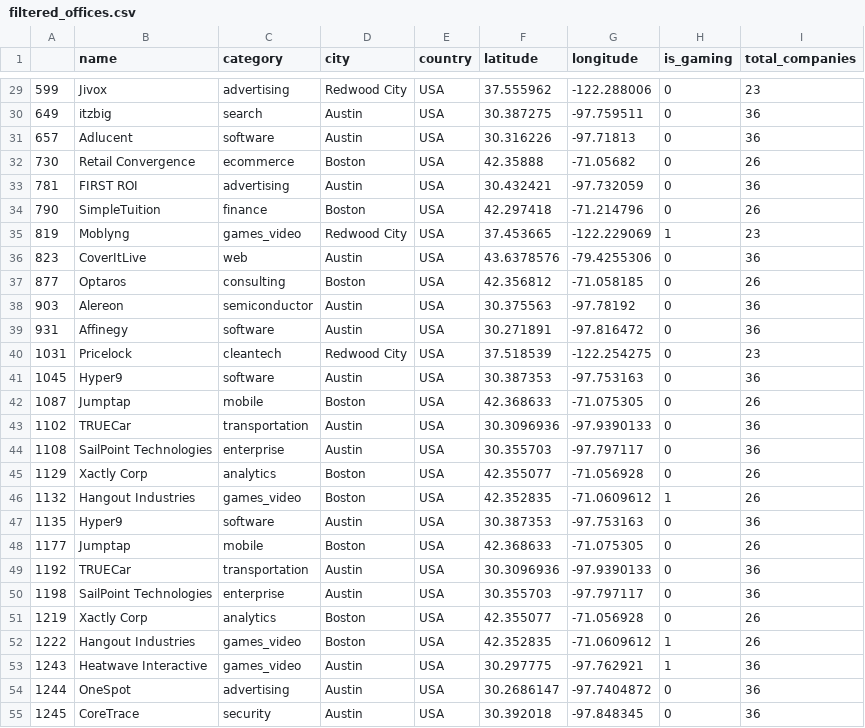
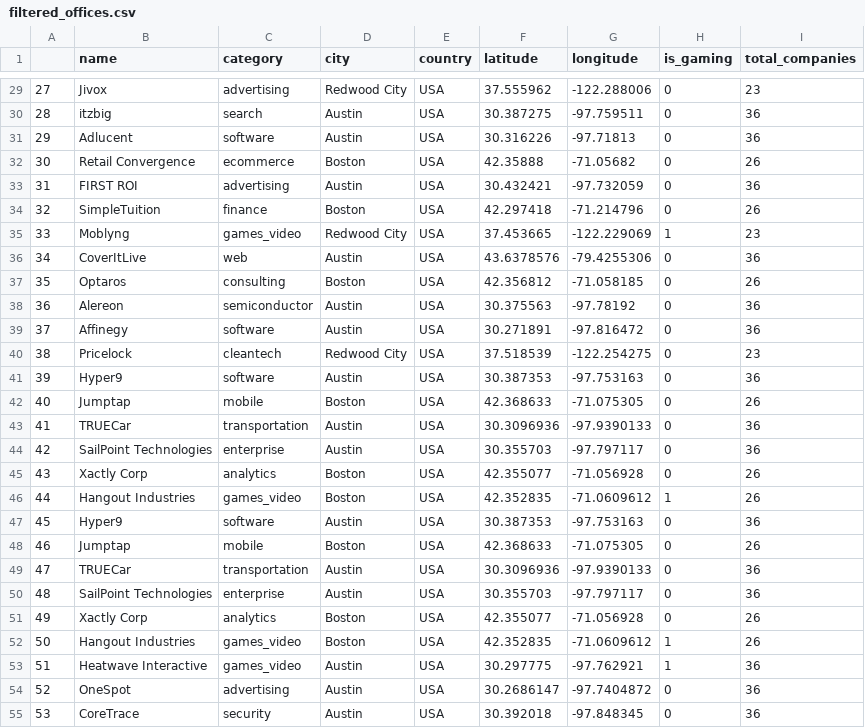
Before and after one commit to alfpml/Geocoding-project, a CSV file: output/filtered_offices.csv, drawn as a sheet; only a part is shown, gaps mark what is left out; the diff covers the shown part only.

```diff
--- a/output/filtered_offices.csv
+++ b/output/filtered_offices.csv
@@ -29,27 +29,27 @@
-599,Jivox,advertising,Redwood City,USA,37.555962,-122.288006,0,23
-649,itzbig,search,Austin,USA,30.387275,-97.759511,0,36
-657,Adlucent,software,Austin,USA,30.316226,-97.71813,0,36
-730,Retail Convergence,ecommerce,Boston,USA,42.35888,-71.05682,0,26
-781,FIRST ROI,advertising,Austin,USA,30.432421,-97.732059,0,36
-790,SimpleTuition,finance,Boston,USA,42.297418,-71.214796,0,26
-819,Moblyng,games_video,Redwood City,USA,37.453665,-122.229069,1,23
-823,CoverItLive,web,Austin,USA,43.6378576,-79.4255306,0,36
-877,Optaros,consulting,Boston,USA,42.356812,-71.058185,0,26
-903,Alereon,semiconductor,Austin,USA,30.375563,-97.78192,0,36
-931,Affinegy,software,Austin,USA,30.271891,-97.816472,0,36
-1031,Pricelock,cleantech,Redwood City,USA,37.518539,-122.254275,0,23
-1045,Hyper9,software,Austin,USA,30.387353,-97.753163,0,36
-1087,Jumptap,mobile,Boston,USA,42.368633,-71.075305,0,26
-1102,TRUECar,transportation,Austin,USA,30.3096936,-97.9390133,0,36
-1108,SailPoint Technologies,enterprise,Austin,USA,30.355703,-97.797117,0,36
-1129,Xactly Corp,analytics,Boston,USA,42.355077,-71.056928,0,26
-1132,Hangout Industries,games_video,Boston,USA,42.352835,-71.0609612,1,26
-1135,Hyper9,software,Austin,USA,30.387353,-97.753163,0,36
-1177,Jumptap,mobile,Boston,USA,42.368633,-71.075305,0,26
-1192,TRUECar,transportation,Austin,USA,30.3096936,-97.9390133,0,36
-1198,SailPoint Technologies,enterprise,Austin,USA,30.355703,-97.797117,0,36
-1219,Xactly Corp,analytics,Boston,USA,42.355077,-71.056928,0,26
-1222,Hangout Industries,games_video,Boston,USA,42.352835,-71.0609612,1,26
-1243,Heatwave Interactive,games_video,Austin,USA,30.297775,-97.762921,1,36
-1244,OneSpot,advertising,Austin,USA,30.2686147,-97.7404872,0,36
-1245,CoreTrace,security,Austin,USA,30.392018,-97.848345,0,36
+27,Jivox,advertising,Redwood City,USA,37.555962,-122.288006,0,23
+28,itzbig,search,Austin,USA,30.387275,-97.759511,0,36
+29,Adlucent,software,Austin,USA,30.316226,-97.71813,0,36
+30,Retail Convergence,ecommerce,Boston,USA,42.35888,-71.05682,0,26
+31,FIRST ROI,advertising,Austin,USA,30.432421,-97.732059,0,36
+32,SimpleTuition,finance,Boston,USA,42.297418,-71.214796,0,26
+33,Moblyng,games_video,Redwood City,USA,37.453665,-122.229069,1,23
+34,CoverItLive,web,Austin,USA,43.6378576,-79.4255306,0,36
+35,Optaros,consulting,Boston,USA,42.356812,-71.058185,0,26
+36,Alereon,semiconductor,Austin,USA,30.375563,-97.78192,0,36
+37,Affinegy,software,Austin,USA,30.271891,-97.816472,0,36
+38,Pricelock,cleantech,Redwood City,USA,37.518539,-122.254275,0,23
+39,Hyper9,software,Austin,USA,30.387353,-97.753163,0,36
+40,Jumptap,mobile,Boston,USA,42.368633,-71.075305,0,26
+41,TRUECar,transportation,Austin,USA,30.3096936,-97.9390133,0,36
+42,SailPoint Technologies,enterprise,Austin,USA,30.355703,-97.797117,0,36
+43,Xactly Corp,analytics,Boston,USA,42.355077,-71.056928,0,26
+44,Hangout Industries,games_video,Boston,USA,42.352835,-71.0609612,1,26
+45,Hyper9,software,Austin,USA,30.387353,-97.753163,0,36
+46,Jumptap,mobile,Boston,USA,42.368633,-71.075305,0,26
+47,TRUECar,transportation,Austin,USA,30.3096936,-97.9390133,0,36
+48,SailPoint Technologies,enterprise,Austin,USA,30.355703,-97.797117,0,36
+49,Xactly Corp,analytics,Boston,USA,42.355077,-71.056928,0,26
+50,Hangout Industries,games_video,Boston,USA,42.352835,-71.0609612,1,26
+51,Heatwave Interactive,games_video,Austin,USA,30.297775,-97.762921,1,36
+52,OneSpot,advertising,Austin,USA,30.2686147,-97.7404872,0,36
+53,CoreTrace,security,Austin,USA,30.392018,-97.848345,0,36
```
Also changed, not shown: 58 edited cells elsewhere in this file, output/filtered_airports.csv, 8 other files.
